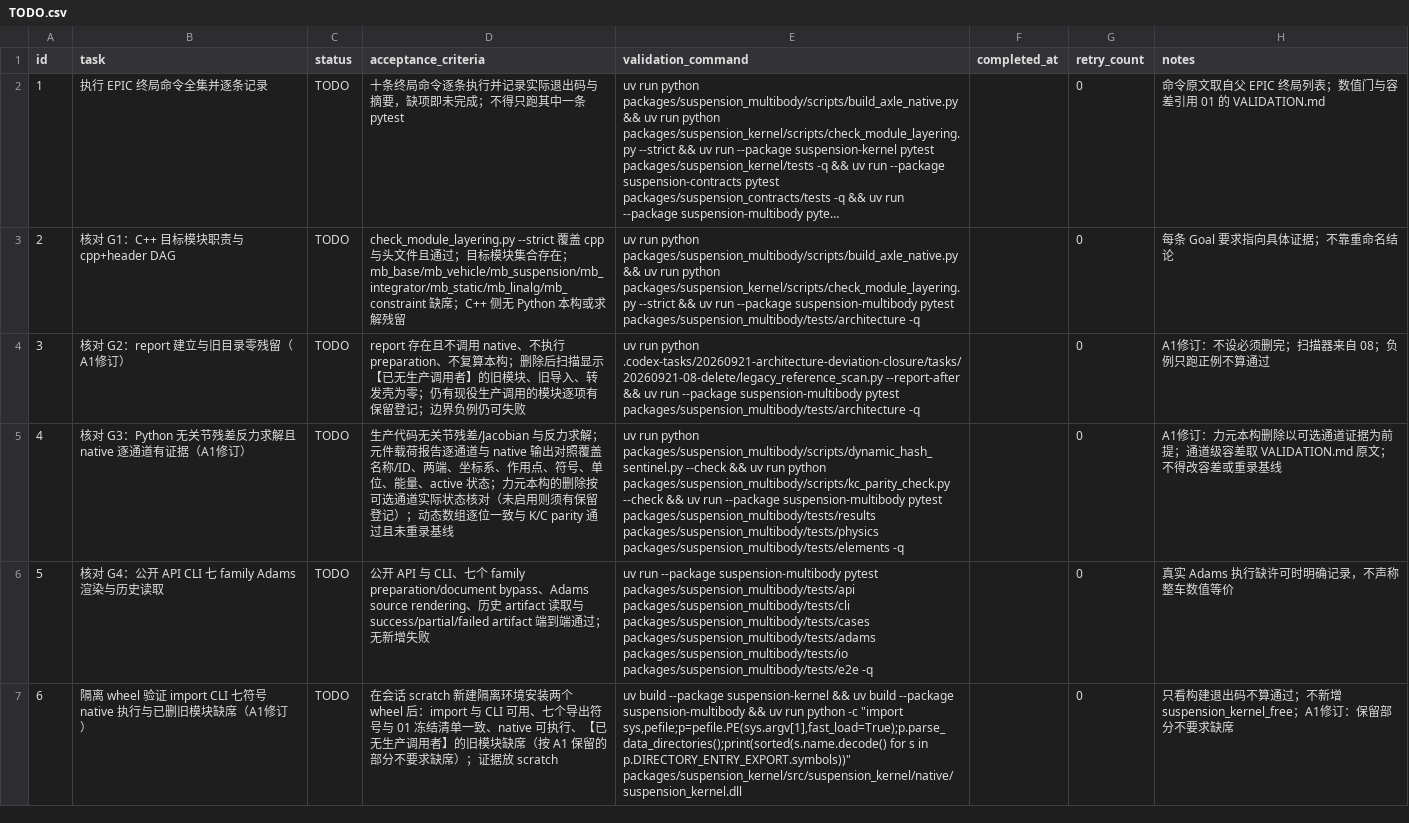
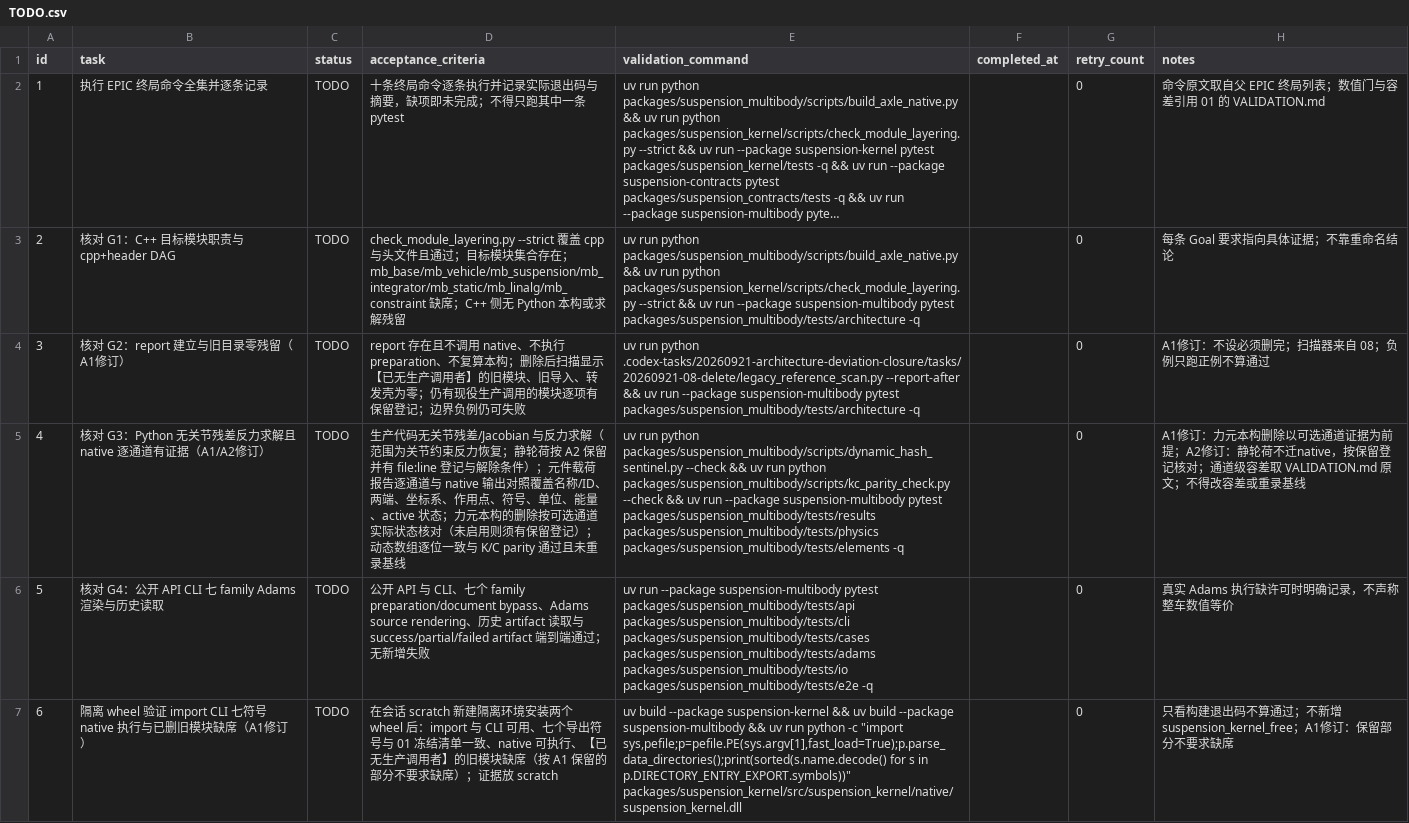
Before and after one commit to 1191415541/open-kinematics, a CSV file: .codex-tasks/20260921-architecture-deviation-closure/tasks/20260921-09-acceptance/TODO.csv, drawn as a sheet; only a part is shown; long unchanged cells end in …; the diff names each change by its address in the sheet, - before the commit and + after, or states it on an @@ line.

Commit message:
子任务 05 步骤 4：静轮荷归属收口与保留登记（A2 修订：不迁 native）
- 按 2026-09-22 裁决 A2，本步由「迁入 native」改为「按 A1 同类偏差登记」。
- 登记 raw/step4_static_wheel_loads_registration.md：file:line、阻断原因
  （kernel_abi.cpp:854-858 单一 run 入口；solve_static_least_squares 为方形
  方程无 extern C；ABI 导出面冻结；输入为 build_vehicle(mode=K) 装配）、
  两个字节级门不含该字段、解除条件。
- 新增最小范数判别器测试：平衡矩阵秩 3、零空间维 1，均匀解 2-范数最小；
  族内其它平衡解残差为 0 却违反该断言。
- 未改算法、未改 service 语义、未新增 C++ 导出或契约字段、未重录基线。
- 同步父/子真源状态与 A2 口径；修正 TODO.csv 行 id 重复。

验证：build 0、动态哈希 26/26 逐位一致、K/C parity 0、8 family 0、
kernel 15、contracts 22、套件 255 passed。

```diff
--- a/.codex-tasks/20260921-architecture-deviation-closure/tasks/20260921-09-acceptance/TODO.csv
+++ b/.codex-tasks/20260921-architecture-deviation-closure/tasks/20260921-09-acceptance/TODO.csv
-B5 (task): 核对 G3：Python 无关节残差反力求解且 native 逐通道有证据（A1修订）
+B5 (task): 核对 G3：Python 无关节残差反力求解且 native 逐通道有证据（A1/A2修订）
-D5 (acceptance_criteria): …反力求解；元件载…
+D5 (acceptance_criteria): …反力求解（范围为关节约束反力恢复；静轮荷按 A2 保留并有 file:line 登记与解除条件）；元件载…
-H5 (notes): …为前提；通道级容…
+H5 (notes): …为前提；A2修订：静轮荷不迁native，按保留登记核对；通道级容…
```
Also changed, not shown: .codex-tasks/20260921-architecture-deviation-closure/SUBTASKS.csv, .codex-tasks/20260921-architecture-deviation-closure/tasks/20260921-05-native-facts/TODO.csv, 13 other files.
